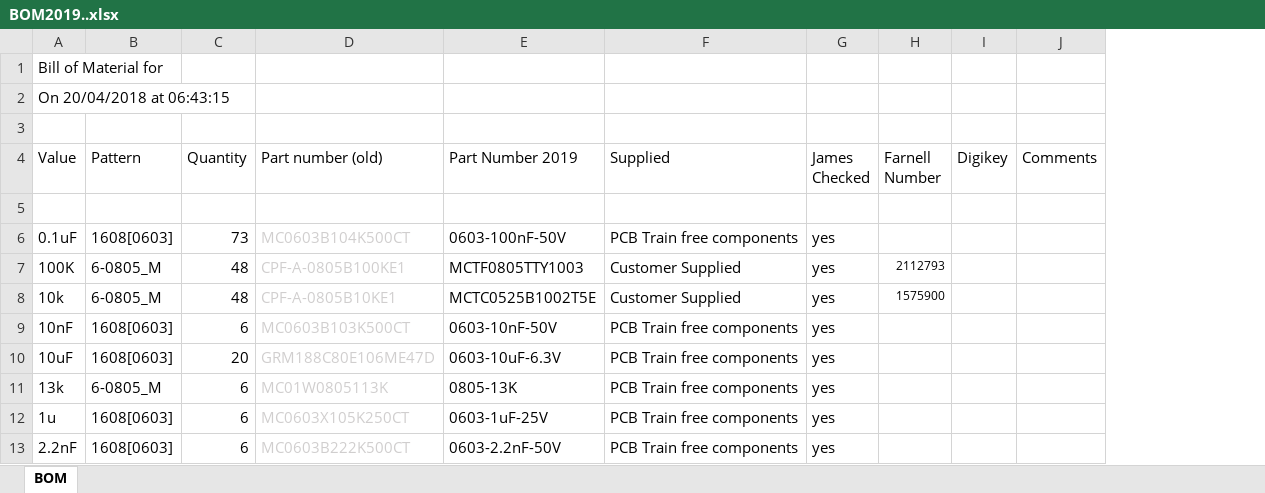
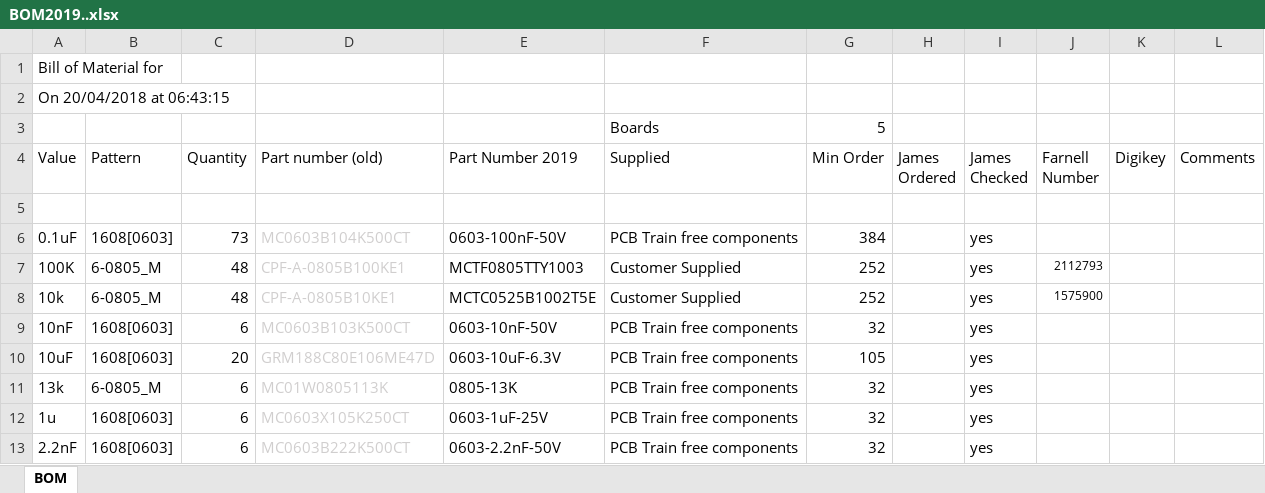
Before and after one commit to EIT-team/Parallel_CS_Altium, an Excel workbook: Fabrication_and_Assembly_Files/ParallelCS_Assembly_March_2019/BOM2019..xlsx, sheet BOM, drawn as a sheet; only a part is shown; values as stored, in another font and other column widths than the file's, no borders; the diff names each change by its address in the sheet, - before the commit and + after, or states it on an @@ line.

Commit message:
added calc for number of boards

```diff
--- a/Fabrication_and_Assembly_Files/ParallelCS_Assembly_March_2019/BOM2019..xlsx (sheet BOM)
+++ b/Fabrication_and_Assembly_Files/ParallelCS_Assembly_March_2019/BOM2019..xlsx (sheet BOM)
+column G (Min Order), row 3: 5; rows 6-13: 384 | 252 | 252 | 32 | 105 | 32 | 32 | 32
+column H (James Ordered), empty
-row 3: (empty)
+row 3:  |  |  |  |  | Boards | 5
```
